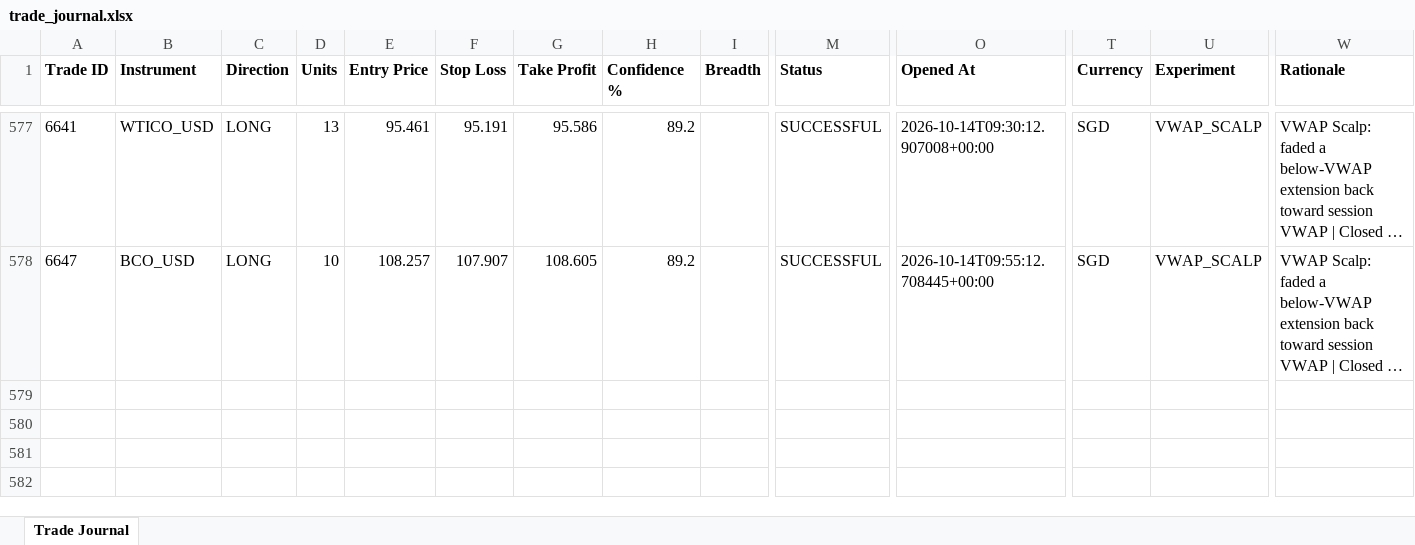
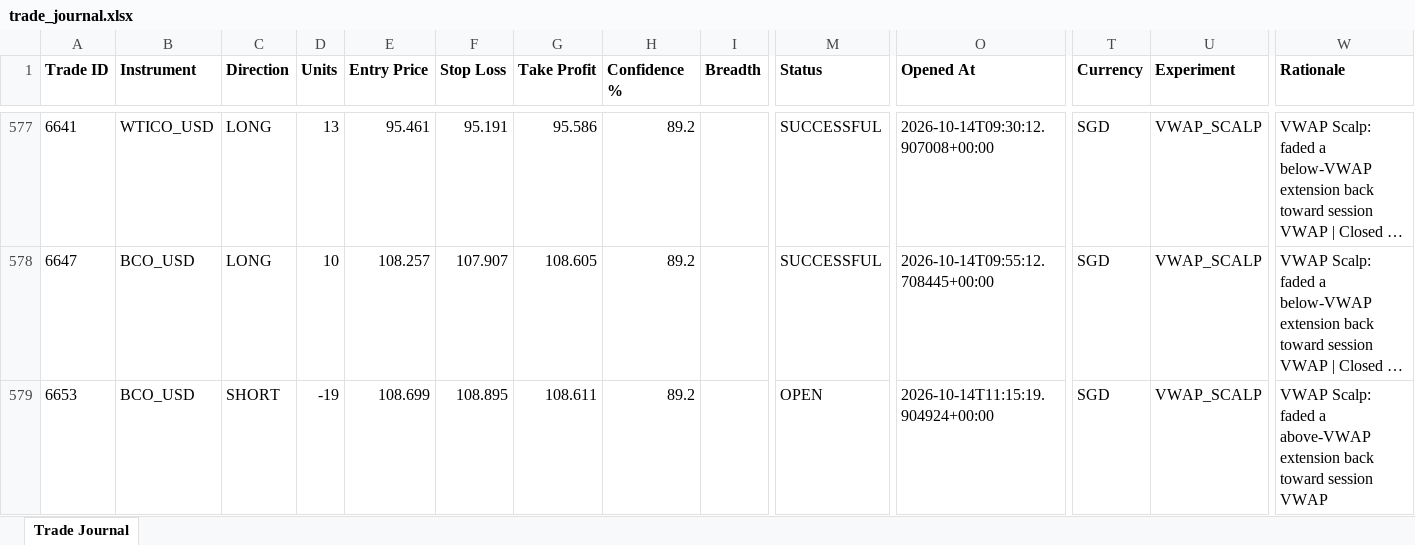
Before and after one commit to wxthesparthaaa/Claude-Forex-Agent, an Excel workbook: trade_journal.xlsx, sheet Trade Journal, drawn as a sheet; only a part is shown, gaps mark what is left out; long unchanged cells end in …; values as stored, in another font and other column widths than the file's, no borders; rows hold the shown columns only; the diff names each change by its address in the sheet, - before the commit and + after, or states it on an @@ line.

Commit message:
Update trade_journal.xlsx

```diff
--- a/trade_journal.xlsx (sheet Trade Journal)
+++ b/trade_journal.xlsx (sheet Trade Journal)
+row 579: 6653 | BCO_USD | SHORT | -19 | 108.699 | 108.895 | 108.611 | 89.2 |  | OPEN | 2026-10-14T11:15:19.904924+00:00 | SGD | VWAP_SCALP | VWAP Scalp: faded a above-VWAP extension back toward session VWAP
```
